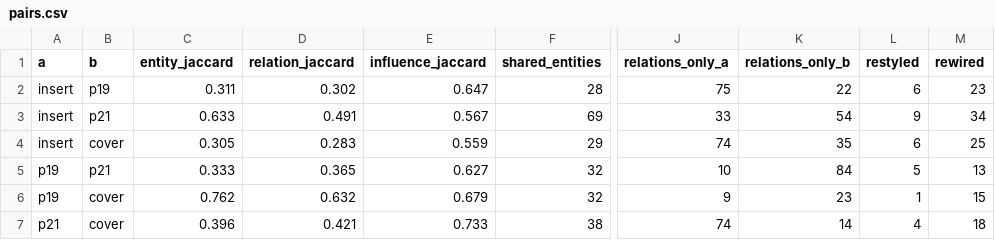
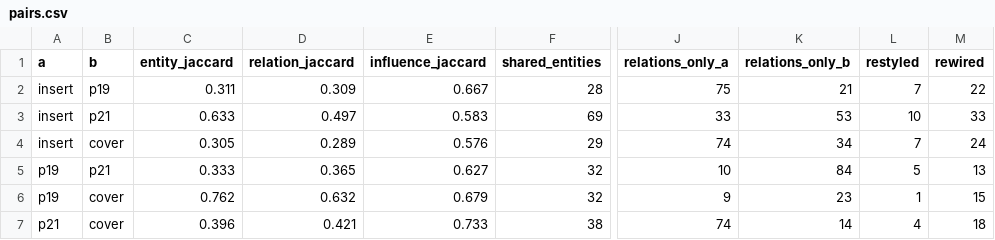
Before and after one commit to psantachiara/barr-chart, a CSV file: out/comparison/pairs.csv, drawn as a sheet; only a part is shown, gaps mark what is left out; the diff names each change by its address in the sheet, - before the commit and + after, or states it on an @@ line.

```diff
--- a/out/comparison/pairs.csv
+++ b/out/comparison/pairs.csv
-D2 (relation_jaccard): 0.302
+D2 (relation_jaccard): 0.309
-E2 (influence_jaccard): 0.647
+E2 (influence_jaccard): 0.667
-K2 (relations_only_b): 22
+K2 (relations_only_b): 21
-L2 (restyled): 6
+L2 (restyled): 7
-M2 (rewired): 23
+M2 (rewired): 22
-D3 (relation_jaccard): 0.491
+D3 (relation_jaccard): 0.497
-E3 (influence_jaccard): 0.567
+E3 (influence_jaccard): 0.583
-K3 (relations_only_b): 54
+K3 (relations_only_b): 53
-L3 (restyled): 9
+L3 (restyled): 10
-M3 (rewired): 34
+M3 (rewired): 33
-D4 (relation_jaccard): 0.283
+D4 (relation_jaccard): 0.289
-E4 (influence_jaccard): 0.559
+E4 (influence_jaccard): 0.576
-K4 (relations_only_b): 35
+K4 (relations_only_b): 34
-L4 (restyled): 6
+L4 (restyled): 7
-M4 (rewired): 25
+M4 (rewired): 24
```
Also changed, not shown: data/edges.csv, out/comparison/charts.csv, 10 other files.
